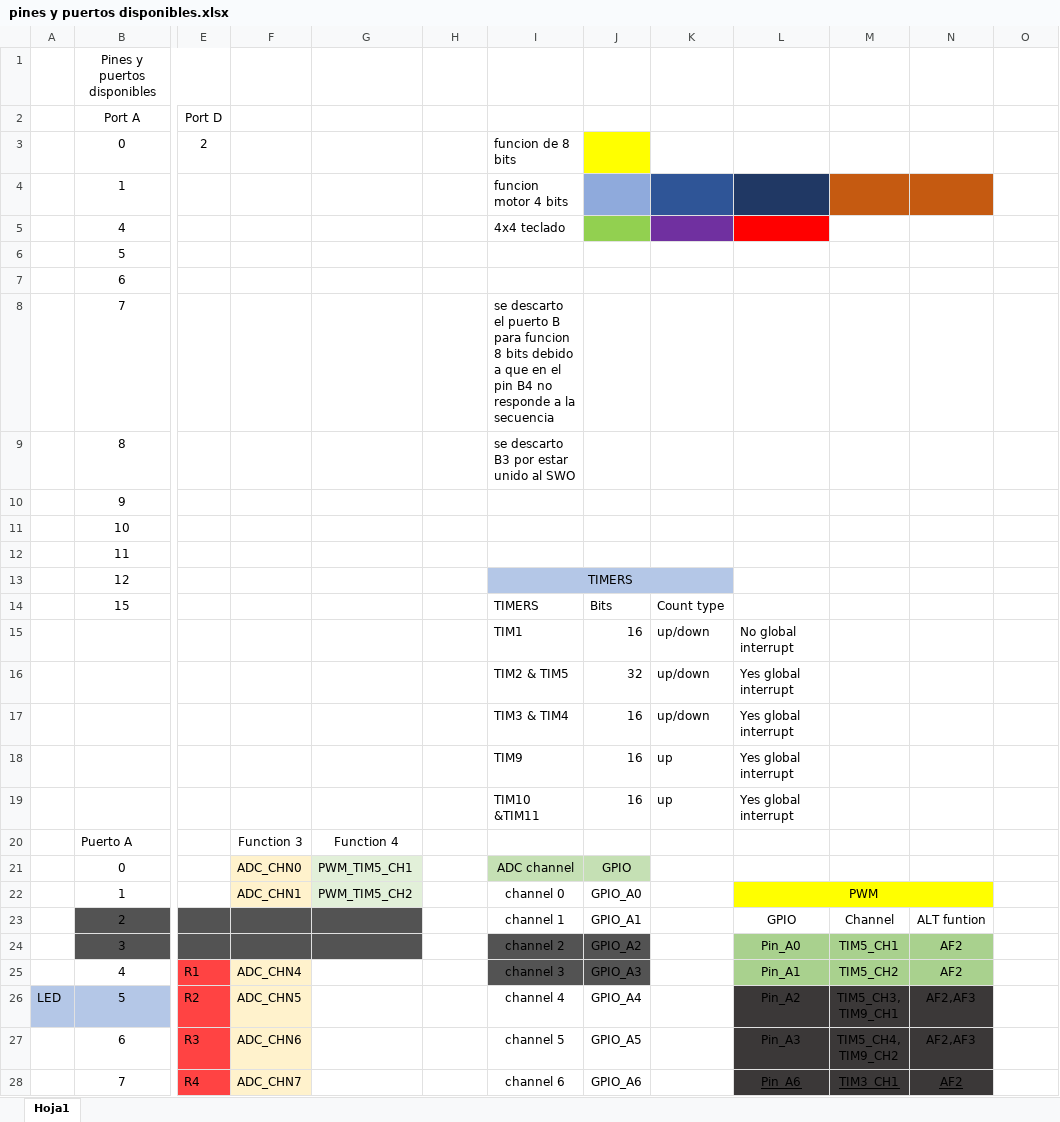
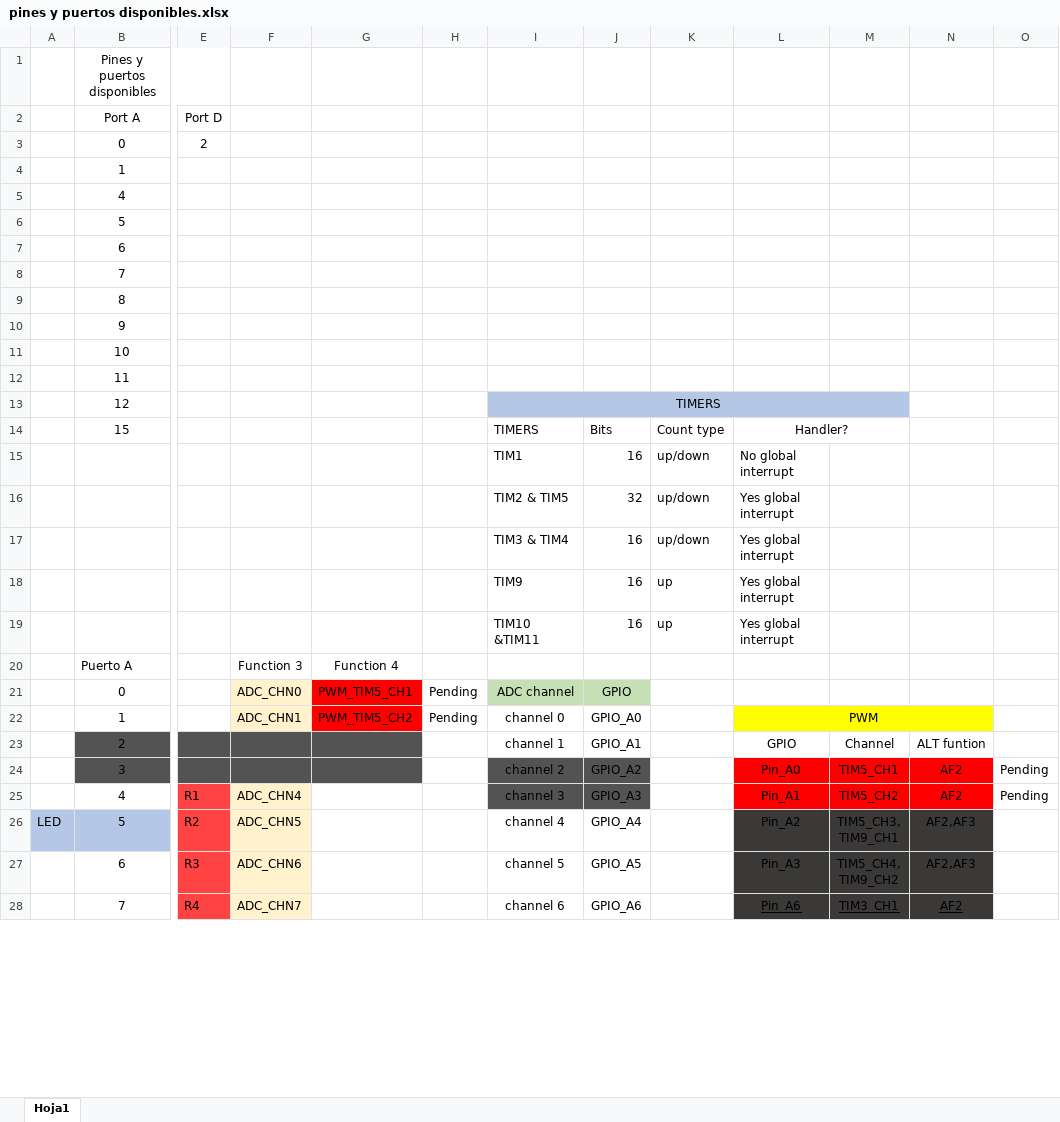
Before and after one commit to SebasGM19/Ikaros_project, an Excel workbook: documentation/pines y puertos disponibles.xlsx, sheet Hoja1, drawn as a sheet; only a part is shown, gaps mark what is left out; values as stored, in another font and other column widths than the file's, no borders; charts and pictures not drawn; the diff names each change by its address in the sheet, - before the commit and + after, or states it on an @@ line.

```diff
--- a/documentation/pines y puertos disponibles.xlsx (sheet Hoja1)
+++ b/documentation/pines y puertos disponibles.xlsx (sheet Hoja1)
-I3: funcion de 8 bits
+I3: (empty)
-J3 fill: #FFFF00
+J3 fill: none
-I4: funcion motor 4 bits
+I4: (empty)
-J4 fill: #8FAADC
+J4 fill: none
-K4 fill: #2F5597
+K4 fill: none
-L4 fill: #203864
+L4 fill: none
-M4:N4 fill: #C55A11
+M4:N4 fill: none
-I5: 4x4 teclado
+I5: (empty)
-J5 fill: #92D050
+J5 fill: none
-K5 fill: #7030A0
+K5 fill: none
-L5 fill: #FF0000
+L5 fill: none
-I8: se descarto el puerto B para funcion 8 bits debido a que en el pin B4 no responde a la secuencia
+I8: (empty)
-I9: se descarto B3 por estar unido al SWO
+I9: (empty)
-I13:K13 merged
+I13:M13 merged
-L13:M13 fill: none
+L13:M13 fill: #B4C7E7
-L14: (empty)
+L14: Handler?
+L14:M14 merged
-G21:G22 fill: #E2F0D9
+G21:G22 fill: #FF0000
-H21:H22: (empty)
+H21:H22: Pending
-L24:N25 fill: #A9D18E
+L24:N25 fill: #FF0000
-O24:O25: (empty)
+O24:O25: Pending
```
Also changed, not shown: charts or pictures, 18 other files.
